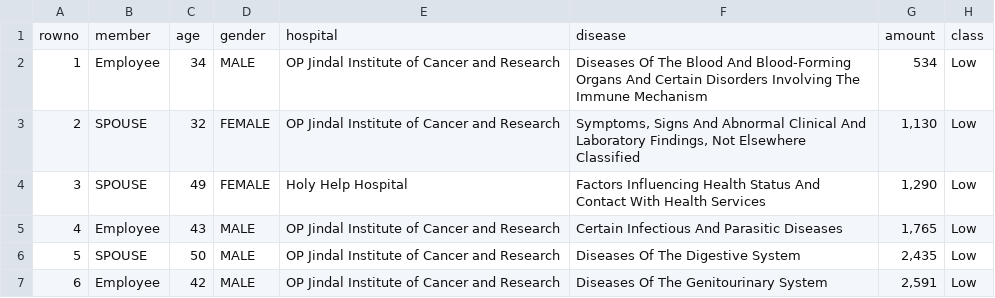
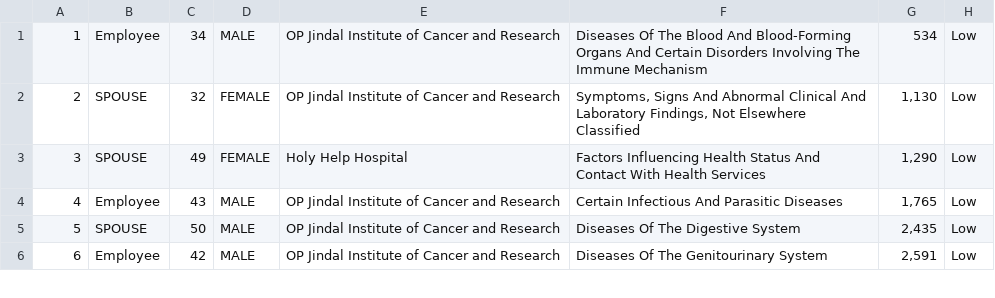
Before and after one commit to msncps/mystuffs, a CSV file: claimsdata.csv, drawn as a sheet; only a part is shown.

Commit message:
Update claimsdata.csv

```diff
--- a/claimsdata.csv
+++ b/claimsdata.csv
@@ -1,2 +1 @@
-rowno,member,age,gender,hospital,disease,amount,class
 1,Employee,34,MALE,OP Jindal Institute of Cancer  and  Research,Diseases Of The Blood And Blood-Forming Organs And Certain Disorders Involving The Immune Mechanism,534,Low
```
